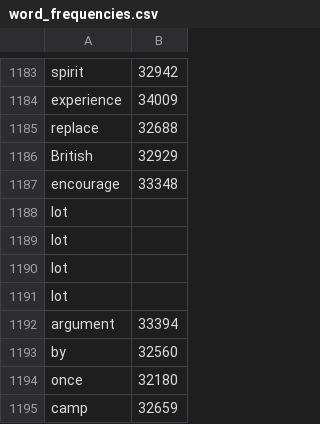
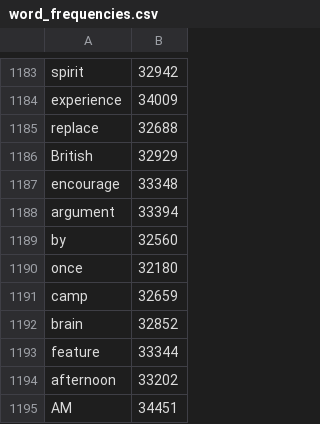
Before and after one commit to beccabainbridge/spell-checker, a CSV file: word_frequencies.csv, drawn as a sheet; only a part is shown, gaps mark what is left out; the shorter side is filled out with more unchanged rows.

Commit message:
removed duplicate rows

```diff
--- a/word_frequencies.csv
+++ b/word_frequencies.csv
@@ -1187,6 +1187,2 @@ British,32929
 encourage,33348
-lot,
-lot,
-lot,
-lot,
 argument,33394
```
